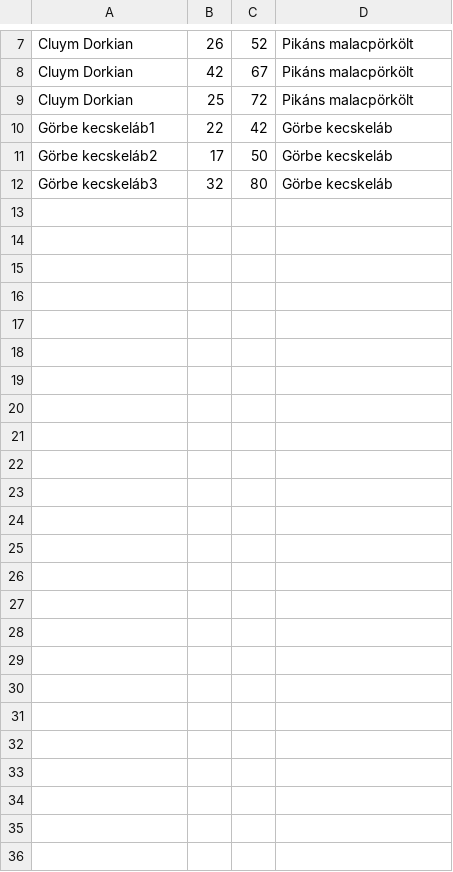
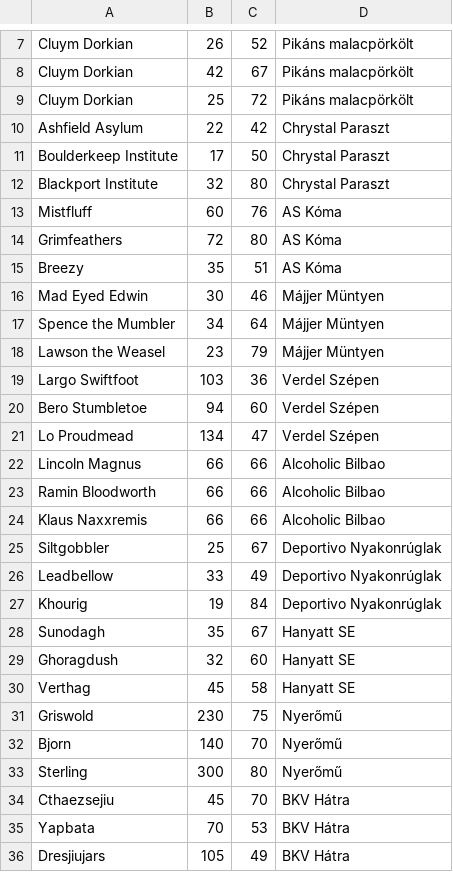
Before and after one commit to prokajkristof/2n-tw-curling-gaborkristof, a CSV file: players.csv, drawn as a sheet; only a part is shown, gaps mark what is left out.

Commit message:
updated players.csv

```diff
--- a/players.csv
+++ b/players.csv
@@ -9,4 +9,28 @@ Cluym Dorkian,42,67,Pikáns malacpörkölt
 Cluym Dorkian,25,72,Pikáns malacpörkölt
-Görbe kecskeláb1,22,42,Görbe kecskeláb
-Görbe kecskeláb2,17,50,Görbe kecskeláb
-Görbe kecskeláb3,32,80,Görbe kecskeláb
+Ashfield Asylum,22,42,Chrystal Paraszt
+Boulderkeep Institute,17,50,Chrystal Paraszt
+Blackport Institute,32,80,Chrystal Paraszt
+Mistfluff,60,76,AS Kóma
+Grimfeathers,72,80,AS Kóma
+Breezy,35,51,AS Kóma
+Mad Eyed Edwin,30,46,Májjer Müntyen
+Spence the Mumbler,34,64,Májjer Müntyen
+Lawson the Weasel,23,79,Májjer Müntyen
+Largo Swiftfoot,103,36,Verdel Szépen
+Bero Stumbletoe,94,60,Verdel Szépen
+Lo Proudmead,134,47,Verdel Szépen
+Lincoln Magnus,66,66,Alcoholic Bilbao
+Ramin Bloodworth,66,66,Alcoholic Bilbao
+Klaus Naxxremis,66,66,Alcoholic Bilbao
+Siltgobbler,25,67,Deportivo Nyakonrúglak
+Leadbellow,33,49,Deportivo Nyakonrúglak
+Khourig,19,84,Deportivo Nyakonrúglak
+Sunodagh,35,67,Hanyatt SE
+Ghoragdush,32,60,Hanyatt SE
+Verthag,45,58,Hanyatt SE
+Griswold,230,75,Nyerőmű
+Bjorn,140,70,Nyerőmű
+Sterling,300,80,Nyerőmű
+Cthaezsejiu,45,70,BKV Hátra
+Yapbata,70,53,BKV Hátra
+Dresjiujars,105,49,BKV Hátra
```
